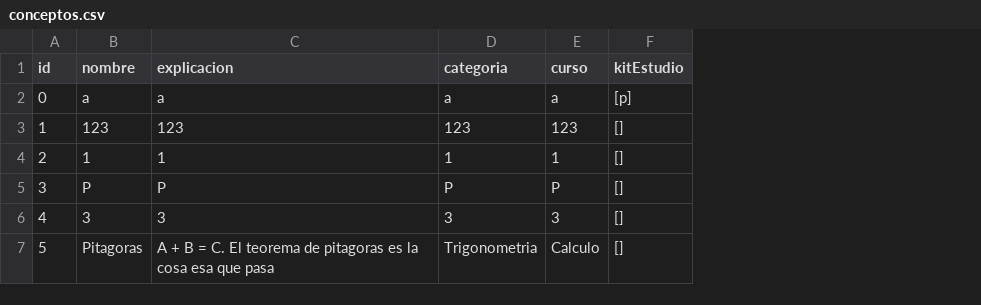
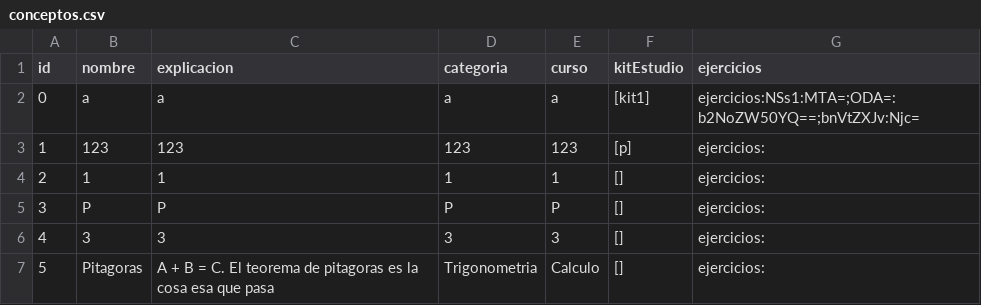
Before and after one commit to men26591/CC2008-PROYECTO1, a CSV file: BiblioMath/basesDatos/hash/conceptos.csv, drawn as a sheet; the diff names each change by its address in the sheet, - before the commit and + after, or states it on an @@ line.

Commit message:
Correccion de detalles finales
orreccion en el trato de bases de datos, especificamente con los ejercicios y kits.
Modificaciones de diseño a Panel Tablita. Correccion en ultima visita.

```diff
--- a/BiblioMath/basesDatos/hash/conceptos.csv
+++ b/BiblioMath/basesDatos/hash/conceptos.csv
+column G (ejercicios), rows 2-7: ejercicios:NSs1:MTA=;ODA=:b2NoZW50YQ==;bnVtZXJv:Njc= | ejercicios: | ejercicios: | ejercicios: | ejercicios: | ejercicios:
-F2 (kitEstudio): [p]
+F2 (kitEstudio): [kit1]
-F3 (kitEstudio): []
+F3 (kitEstudio): [p]
```
Also changed, not shown: 14 other files.
